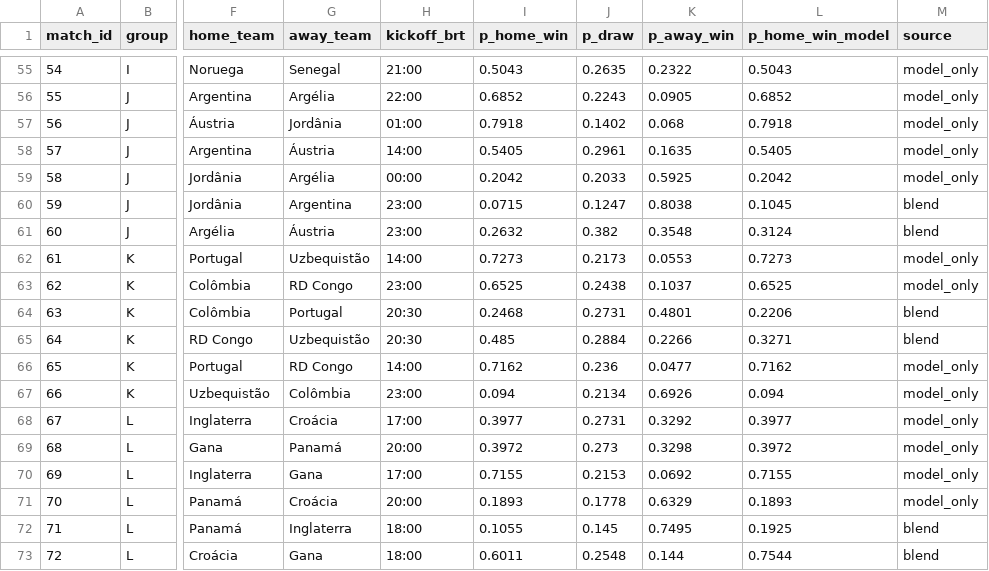
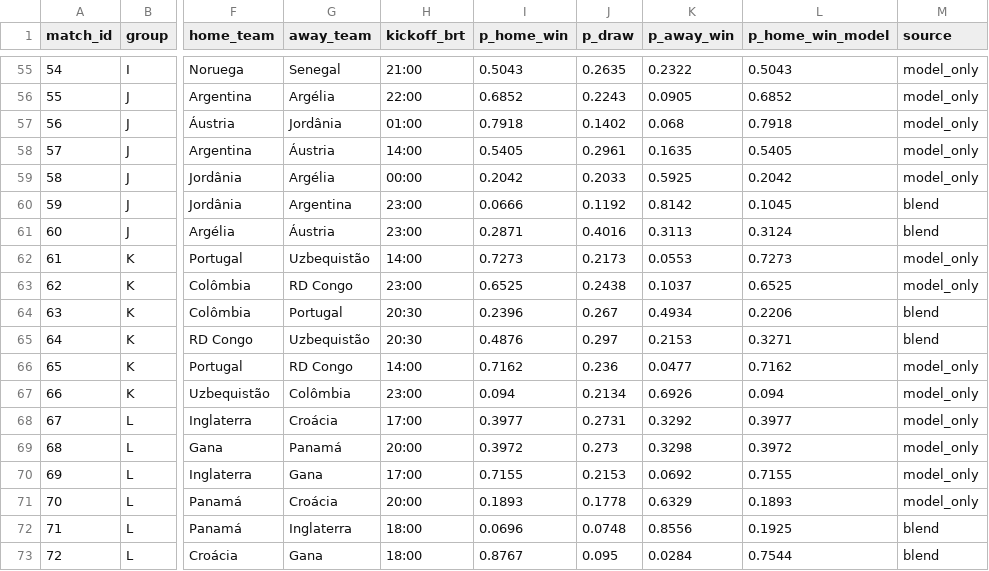
Before and after one commit to romuloedu/quem-vai-ganhar, a CSV file: dados/all_group_match_probs_blended.csv, drawn as a sheet; only a part is shown, gaps mark what is left out; the diff names each change by its address in the sheet, - before the commit and + after, or states it on an @@ line.

```diff
--- a/dados/all_group_match_probs_blended.csv
+++ b/dados/all_group_match_probs_blended.csv
-I60 (p_home_win): 0.0715
+I60 (p_home_win): 0.0666
-J60 (p_draw): 0.1247
+J60 (p_draw): 0.1192
-K60 (p_away_win): 0.8038
+K60 (p_away_win): 0.8142
-I61 (p_home_win): 0.2632
+I61 (p_home_win): 0.2871
-J61 (p_draw): 0.382
+J61 (p_draw): 0.4016
-K61 (p_away_win): 0.3548
+K61 (p_away_win): 0.3113
-I64 (p_home_win): 0.2468
+I64 (p_home_win): 0.2396
-J64 (p_draw): 0.2731
+J64 (p_draw): 0.267
-K64 (p_away_win): 0.4801
+K64 (p_away_win): 0.4934
-I65 (p_home_win): 0.485
+I65 (p_home_win): 0.4876
-J65 (p_draw): 0.2884
+J65 (p_draw): 0.297
-K65 (p_away_win): 0.2266
+K65 (p_away_win): 0.2153
-I72 (p_home_win): 0.1055
+I72 (p_home_win): 0.0696
-J72 (p_draw): 0.145
+J72 (p_draw): 0.0748
-K72 (p_away_win): 0.7495
+K72 (p_away_win): 0.8556
-I73 (p_home_win): 0.6011
+I73 (p_home_win): 0.8767
-J73 (p_draw): 0.2548
+J73 (p_draw): 0.095
-K73 (p_away_win): 0.144
+K73 (p_away_win): 0.0284
```
Also changed, not shown: 9 other files.
